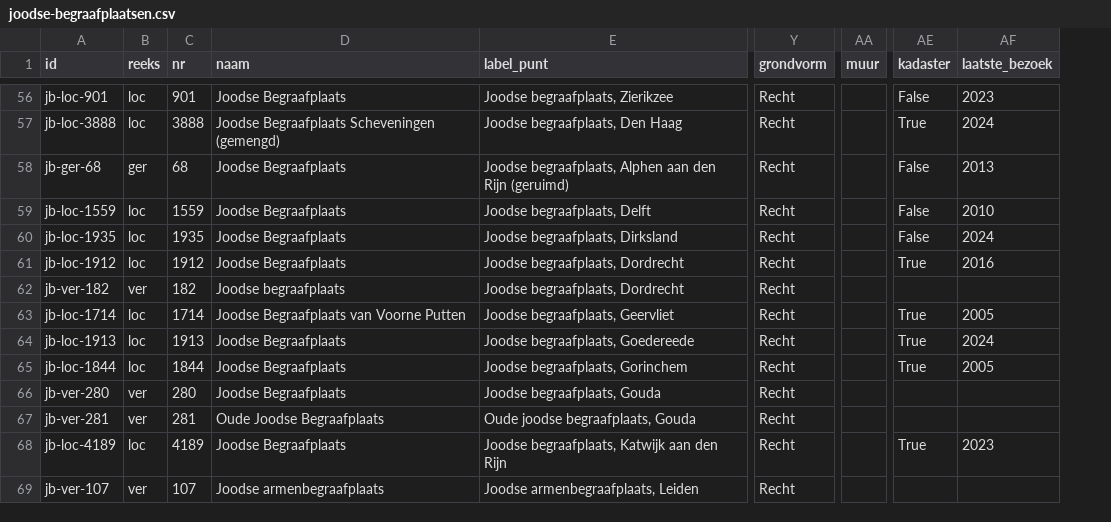
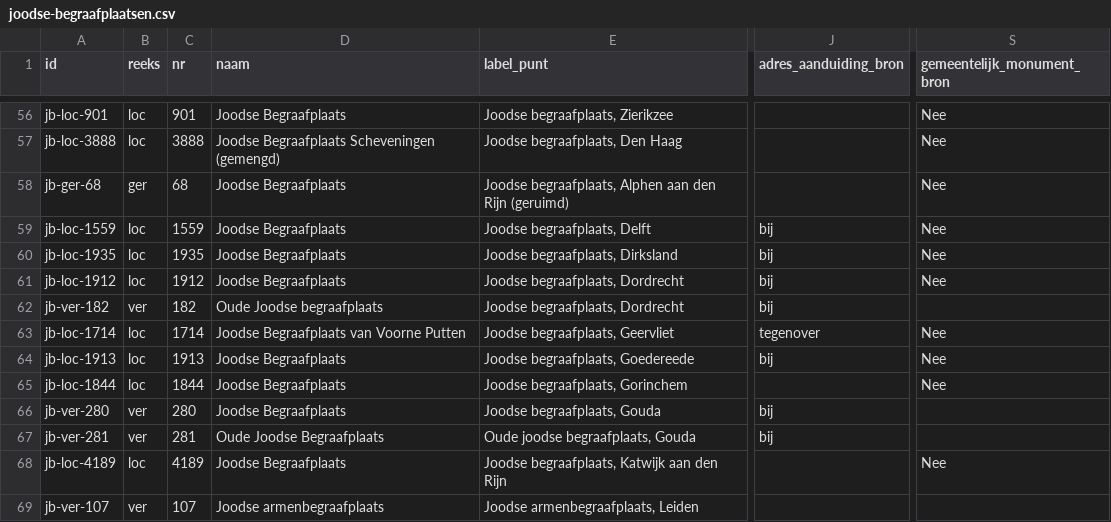
Before and after one commit to jolietjakeblues/joodse-begraafplaatsen, a CSV file: data/generated/joodse-begraafplaatsen.csv, drawn as a sheet; only a part is shown, gaps mark what is left out; removed rows and columns are numbered as before the commit, all else as after; the diff covers the shown part only; the diff names each change by its address in the sheet, - before the commit and + after, or states it on an @@ line.

```diff
--- a/data/generated/joodse-begraafplaatsen.csv
+++ b/data/generated/joodse-begraafplaatsen.csv
+column J (adres_aanduiding_bron), rows 59-67: bij | bij | bij | bij | tegenover | bij |  | bij | bij
+column S (gemeentelijk_monument_bron), rows 56-68: Nee | Nee | Nee | Nee | Nee | Nee |  | Nee | Nee | Nee |  |  | Nee
-column Y (grondvorm), rows 56-69: all Recht
-column AA (muur), empty
-column AE (kadaster), rows 56-68: False | True | False | False | False | True |  | True | True | True |  |  | True
-column AF (laatste_bezoek), rows 56-68: 2023 | 2024 | 2013 | 2010 | 2024 | 2016 |  | 2005 | 2024 | 2005 |  |  | 2023
-D62 (naam): Joodse begraafplaats
+D62 (naam): Oude Joodse begraafplaats
```
Also changed, not shown: 9 edited cells elsewhere in this file, data/corrections.csv, 24 other files.
